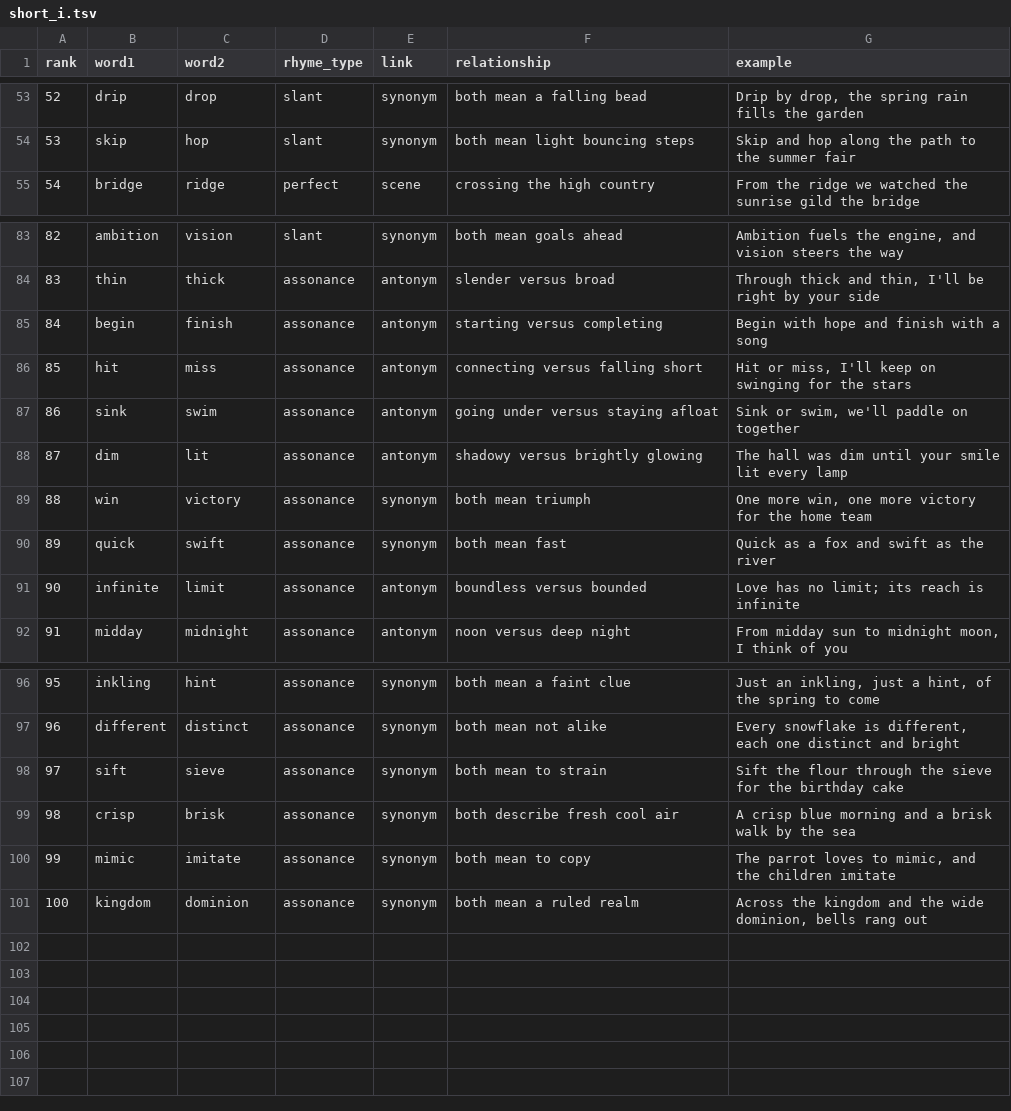
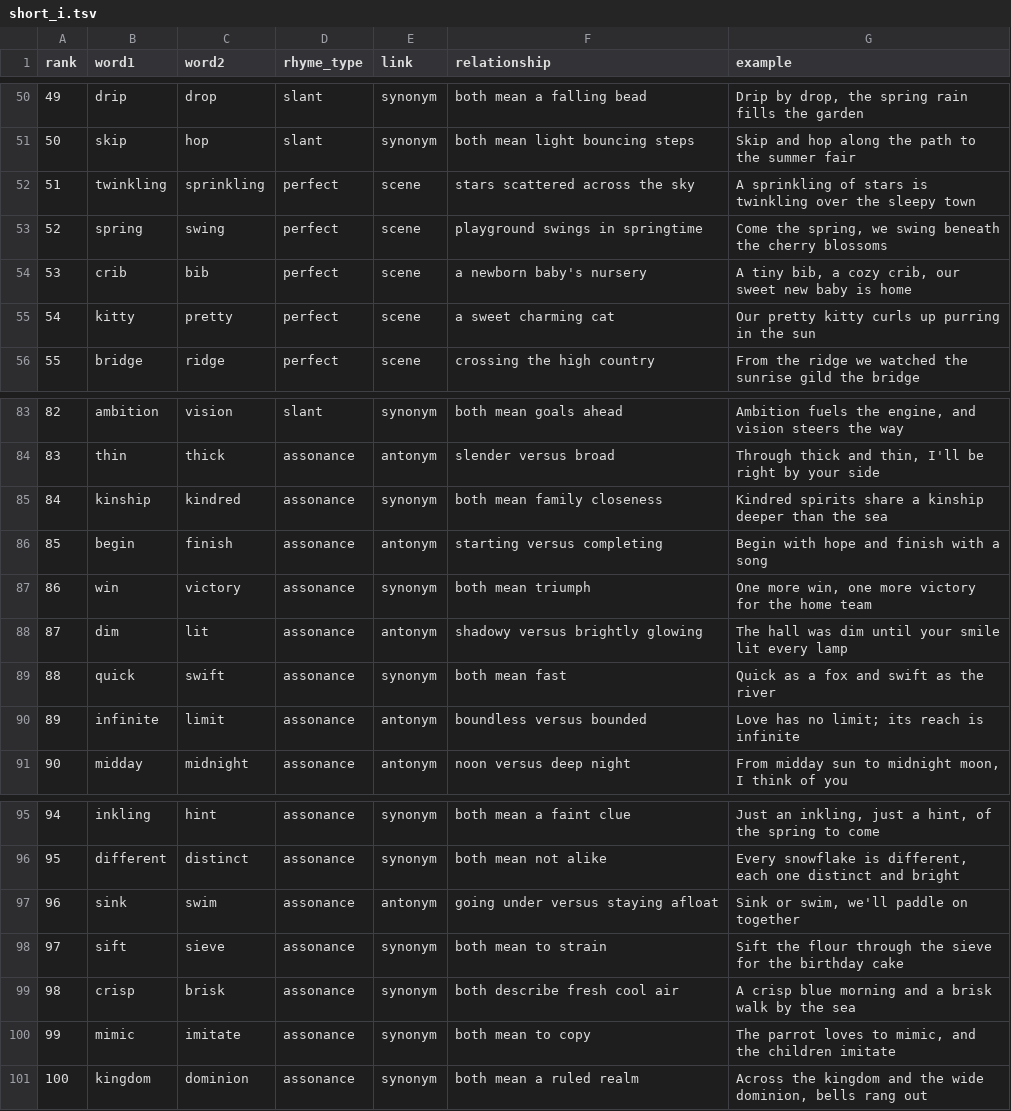
Before and after one commit to coltonss199-sys/Sharkxi, a TSV file: rhymes/results/short_i.tsv, drawn as a sheet; only a part is shown, gaps mark what is left out; removed rows and columns are numbered as before the commit, all else as after; the diff covers the shown part only; the diff names each change by its address in the sheet, - before the commit and + after, or states it on an @@ line.

```diff
--- a/rhymes/results/short_i.tsv
+++ b/rhymes/results/short_i.tsv
@@ column A (rank) renumbered between rows 16 and 96 @@
+row 52: 51 | twinkling | sprinkling | perfect | scene | stars scattered across the sky | A sprinkling of stars is twinkling over the sleepy town
+row 53: 52 | spring | swing | perfect | scene | playground swings in springtime | Come the spring, we swing beneath the cherry blossoms
+row 54: 53 | crib | bib | perfect | scene | a newborn baby's nursery | A tiny bib, a cozy crib, our sweet new baby is home
+row 55: 54 | kitty | pretty | perfect | scene | a sweet charming cat | Our pretty kitty curls up purring in the sun
+row 85: 84 | kinship | kindred | assonance | synonym | both mean family closeness | Kindred spirits share a kinship deeper than the sea
-row 86: 85 | hit | miss | assonance | antonym | connecting versus falling short | Hit or miss, I'll keep on swinging for the stars
@@ row 89 moved to row 87: 86 @@
@@ row 87 moved to row 97: 96 @@
```
Also changed, not shown: 1 added row, 5 removed rows and 2 moved rows elsewhere in this file, rhymes/results/short_a.tsv.
